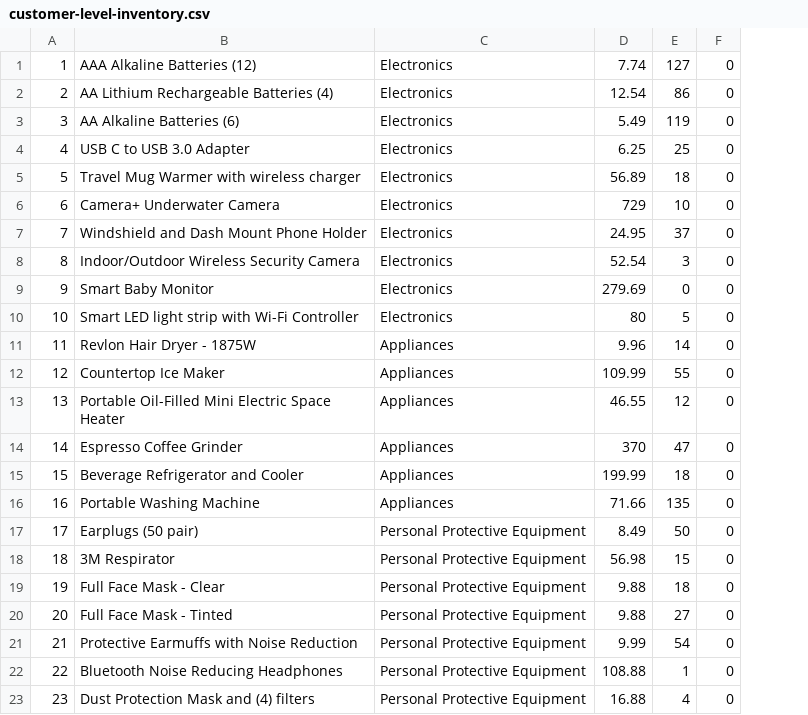
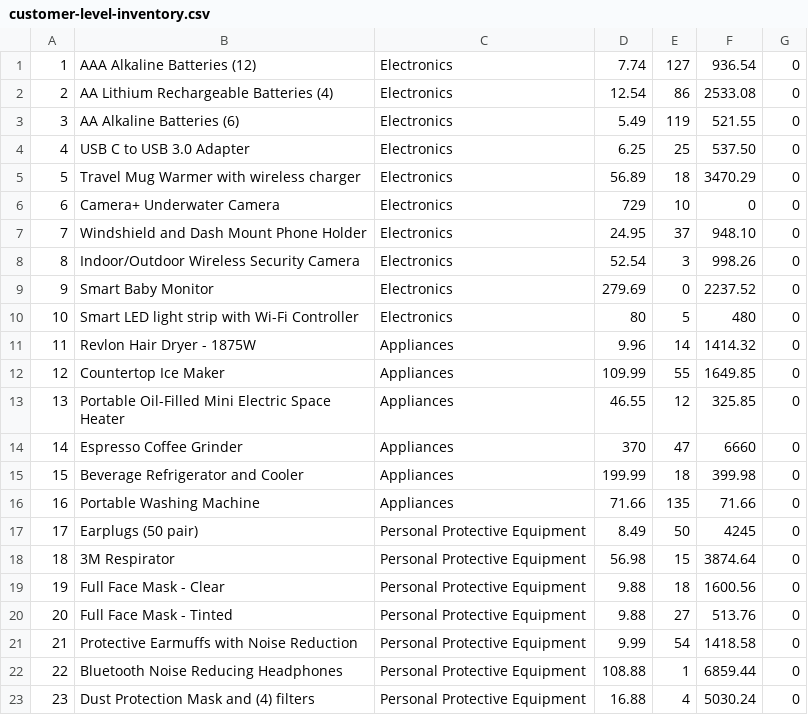
Before and after one commit to ejhalpin/IMS-cli, a CSV file: assets/files/customer-level-inventory.csv, drawn as a sheet; the diff names each change by its address in the sheet, - before the commit and + after, or states it on an @@ line.

Commit message:
supervisor level completed. Added console.table package

```diff
--- a/assets/files/customer-level-inventory.csv
+++ b/assets/files/customer-level-inventory.csv
+column F, rows 1-23: 936.54 | 2533.08 | 521.55 | 537.50 | 3470.29 | 0 | 948.10 | 998.26 | 2237.52 | 480 | 1414.32 | 1649.85 | 325.85 | 6660 | 399.98 | 71.66 | 4245 | 3874.64 | 1600.56 | 513.76 | 1418.58 | 6859.44 | 5030.24
```
Also changed, not shown: 8 other files.
